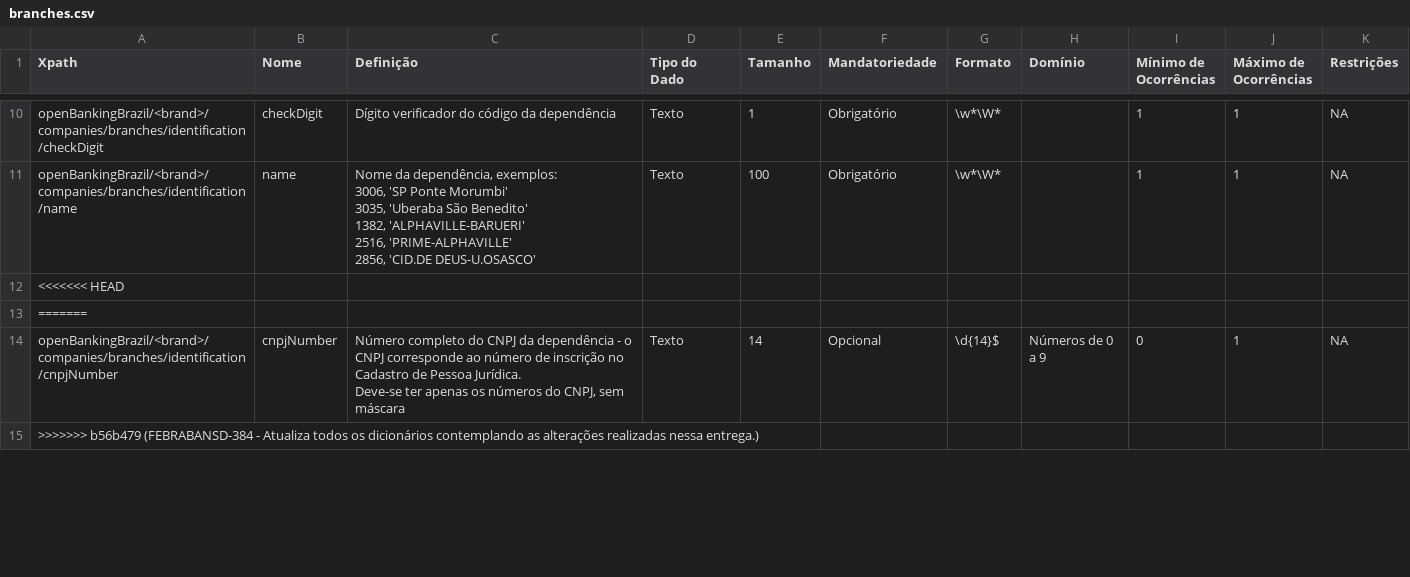
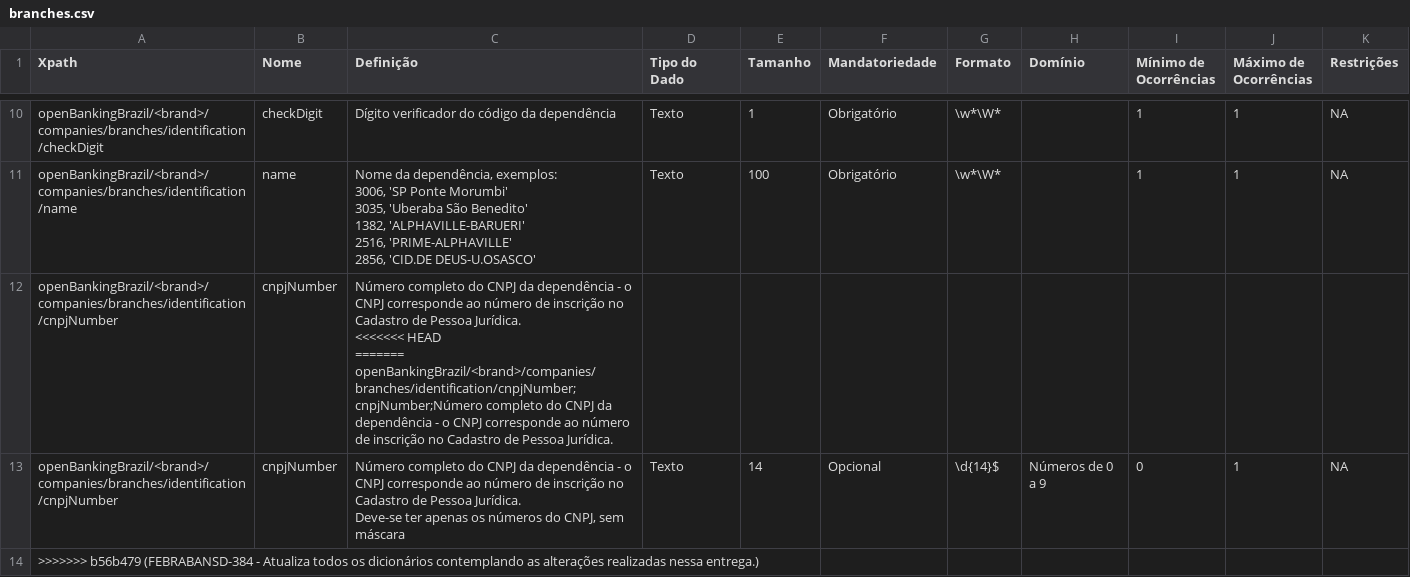
Before and after one commit to luankevinferreira/areadesenvolvedor, a CSV file: documentation/source/dictionary/branches.csv, drawn as a sheet; only a part is shown, gaps mark what is left out.

```diff
--- a/documentation/source/dictionary/branches.csv
+++ b/documentation/source/dictionary/branches.csv
@@ -30,4 +30,6 @@ openBankingBrazil/<brand>/companies/branches/identification/name;name;"Nome da d
    ";Texto;100;Obrigatório;\w*\W*;;1;1;NA;;
-<<<<<<< HEAD
-=======
+openBankingBrazil/<brand>/companies/branches/identification/cnpjNumber;cnpjNumber;"Número completo do CNPJ da dependência - o CNPJ corresponde ao número de inscrição no Cadastro de Pessoa Jurídica.
+<<<<<<< HEAD
+=======
+openBankingBrazil/<brand>/companies/branches/identification/cnpjNumber;cnpjNumber;"Número completo do CNPJ da dependência - o CNPJ corresponde ao número de inscrição no Cadastro de Pessoa Jurídica.
 openBankingBrazil/<brand>/companies/branches/identification/cnpjNumber;cnpjNumber;"Número completo do CNPJ da dependência - o CNPJ corresponde ao número de inscrição no Cadastro de Pessoa Jurídica.
```
